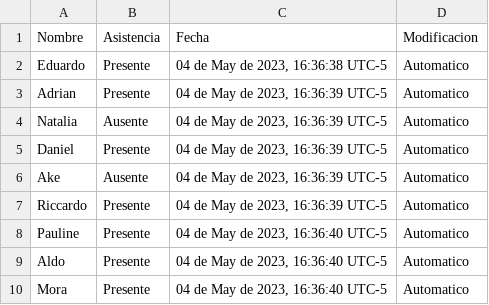
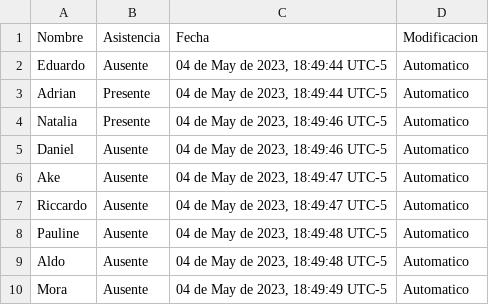
Before and after one commit to AdrianGMS/FaceCounter, a CSV file: asistencia.csv, drawn as a sheet.

```diff
--- a/asistencia.csv
+++ b/asistencia.csv
@@ -1,10 +1,10 @@
 Nombre,Asistencia,Fecha,Modificacion
-Eduardo,Presente,"04 de May de 2023, 16:36:38 UTC-5",Automatico
-Adrian,Presente,"04 de May de 2023, 16:36:39 UTC-5",Automatico
-Natalia,Ausente,"04 de May de 2023, 16:36:39 UTC-5",Automatico
-Daniel,Presente,"04 de May de 2023, 16:36:39 UTC-5",Automatico
-Ake,Ausente,"04 de May de 2023, 16:36:39 UTC-5",Automatico
-Riccardo,Presente,"04 de May de 2023, 16:36:39 UTC-5",Automatico
-Pauline,Presente,"04 de May de 2023, 16:36:40 UTC-5",Automatico
-Aldo,Presente,"04 de May de 2023, 16:36:40 UTC-5",Automatico
-Mora,Presente,"04 de May de 2023, 16:36:40 UTC-5",Automatico
+Eduardo,Ausente,"04 de May de 2023, 18:49:44 UTC-5",Automatico
+Adrian,Presente,"04 de May de 2023, 18:49:44 UTC-5",Automatico
+Natalia,Presente,"04 de May de 2023, 18:49:46 UTC-5",Automatico
+Daniel,Ausente,"04 de May de 2023, 18:49:46 UTC-5",Automatico
+Ake,Ausente,"04 de May de 2023, 18:49:47 UTC-5",Automatico
+Riccardo,Ausente,"04 de May de 2023, 18:49:47 UTC-5",Automatico
+Pauline,Ausente,"04 de May de 2023, 18:49:48 UTC-5",Automatico
+Aldo,Ausente,"04 de May de 2023, 18:49:48 UTC-5",Automatico
+Mora,Ausente,"04 de May de 2023, 18:49:49 UTC-5",Automatico
```
Also changed, not shown: 2 other files.
